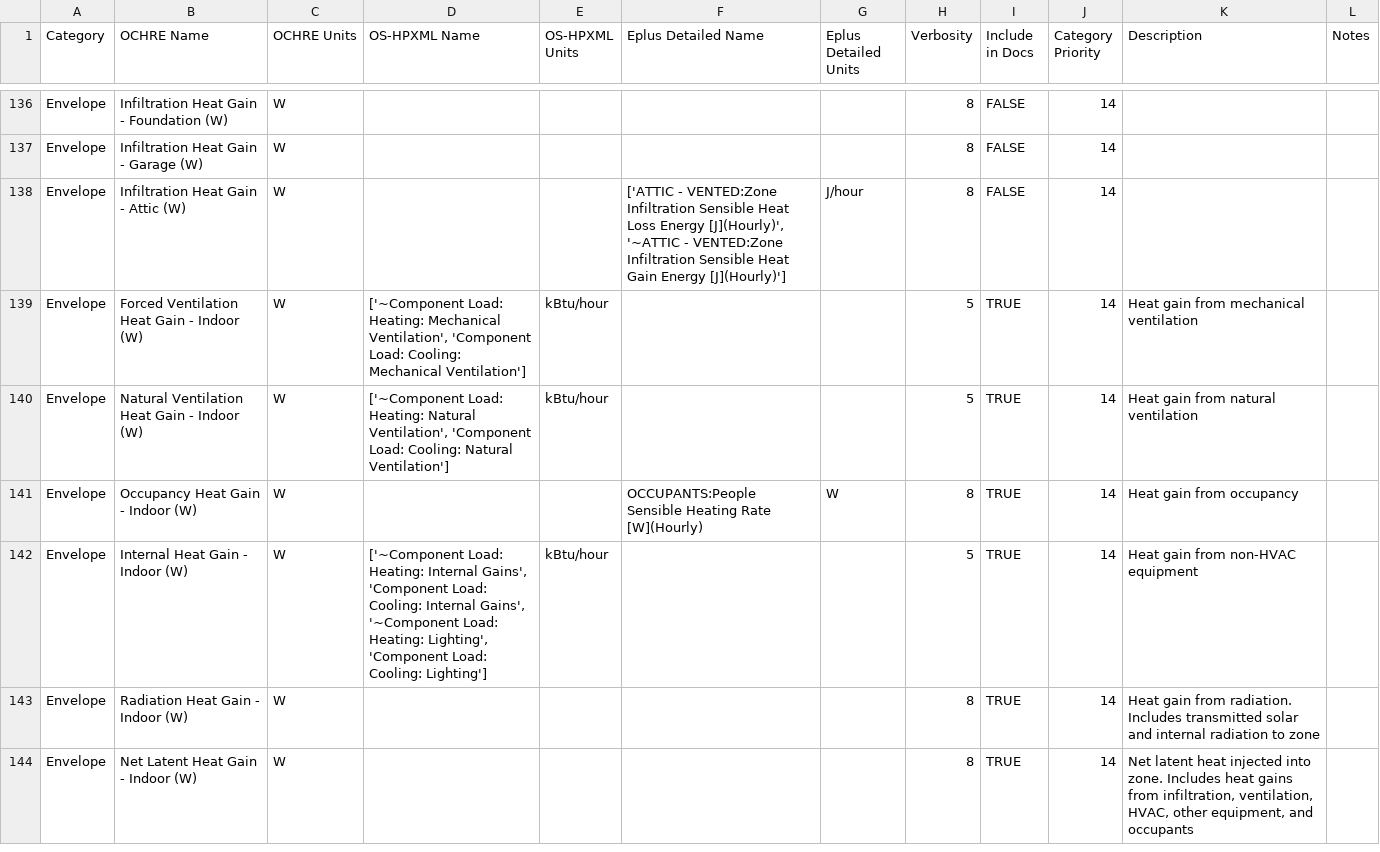
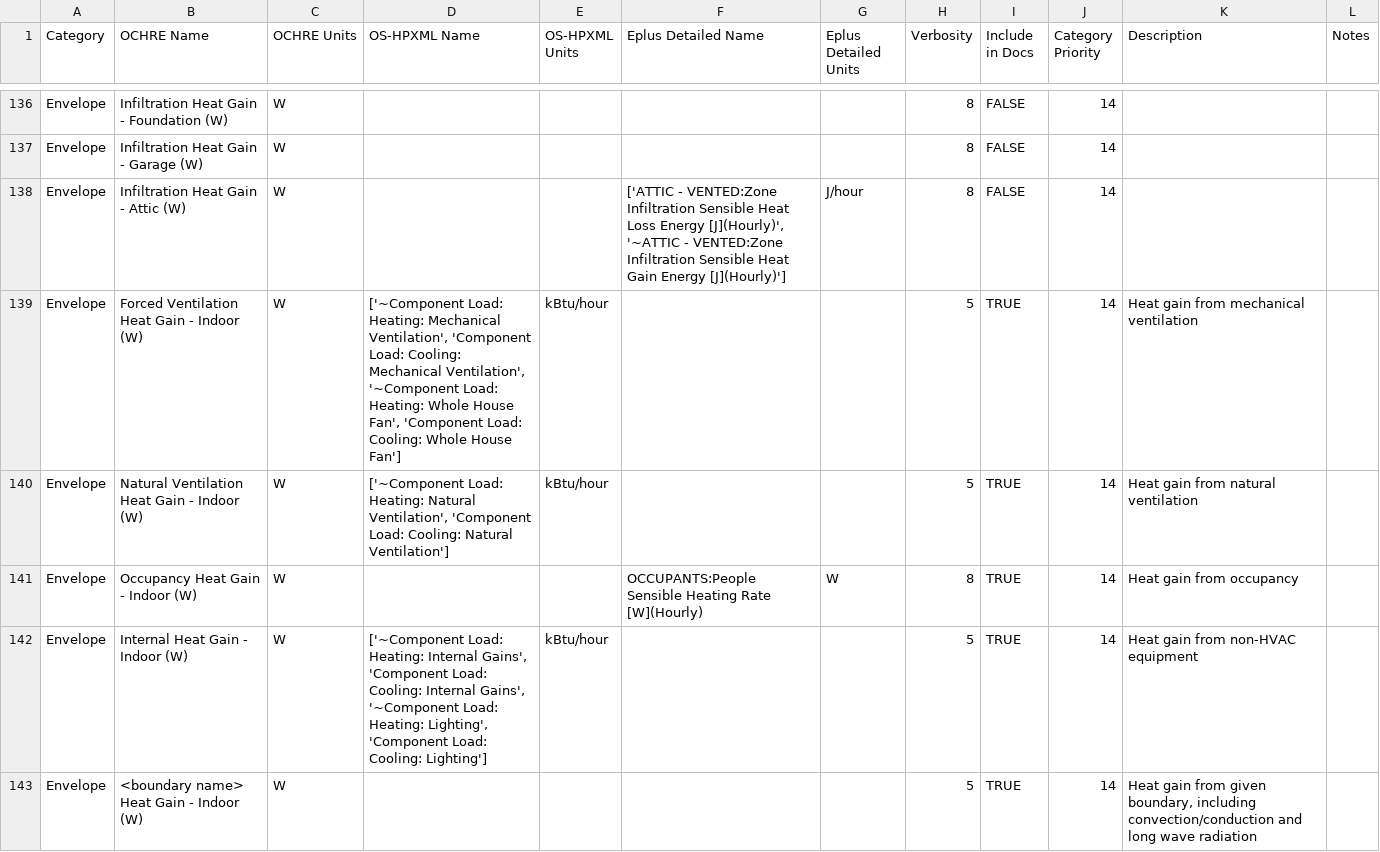
Before and after one commit to NREL/OCHRE, a CSV file: ochre/defaults/Variable names and units.csv, drawn as a sheet; only a part is shown, gaps mark what is left out; the shorter side is filled out with more unchanged rows; the diff covers the shown part only.

Commit message:
adding outputs for component loads

```diff
--- a/ochre/defaults/Variable names and units.csv
+++ b/ochre/defaults/Variable names and units.csv
@@ -138,3 +138,3 @@ Envelope,Infiltration Heat Gain - Garage (W),W,,,,,8,FALSE,14,,
 Envelope,Infiltration Heat Gain - Attic (W),W,,,"['ATTIC - VENTED:Zone Infiltration Sensible Heat Loss Energy [J](Hourly)', '~ATTIC - VENTED:Zone Infiltration Sensible Heat Gain Energy [J](Hourly)']",J/hour,8,FALSE,14,,
-Envelope,Forced Ventilation Heat Gain - Indoor (W),W,"['~Component Load: Heating: Mechanical Ventilation', 'Component Load: Cooling: Mechanical Ventilation']",kBtu/hour,,,5,TRUE,14,Heat gain from mechanical ventilation,
+Envelope,Forced Ventilation Heat Gain - Indoor (W),W,"['~Component Load: Heating: Mechanical Ventilation', 'Component Load: Cooling: Mechanical Ventilation', '~Component Load: Heating: Whole House Fan', 'Component Load: Cooling: Whole House Fan']",kBtu/hour,,,5,TRUE,14,Heat gain from mechanical ventilation,
 Envelope,Natural Ventilation Heat Gain - Indoor (W),W,"['~Component Load: Heating: Natural Ventilation', 'Component Load: Cooling: Natural Ventilation']",kBtu/hour,,,5,TRUE,14,Heat gain from natural ventilation,
@@ -142 +142,2 @@ Envelope,Occupancy Heat Gain - Indoor (W),W,,,OCCUPANTS:People Sensible Heating
 Envelope,Internal Heat Gain - Indoor (W),W,"['~Component Load: Heating: Internal Gains', 'Component Load: Cooling: Internal Gains', '~Component Load: Heating: Lighting', 'Component Load: Cooling: Lighting']",kBtu/hour,,,5,TRUE,14,Heat gain from non-HVAC equipment,
+Envelope,<boundary name> Heat Gain - Indoor (W),W,,,,,5,TRUE,14,"Heat gain from given boundary, including convection/conduction and long wave radiation",
```
Also changed, not shown: 5 added rows and 2 edited cells elsewhere in this file, 2 other files.
